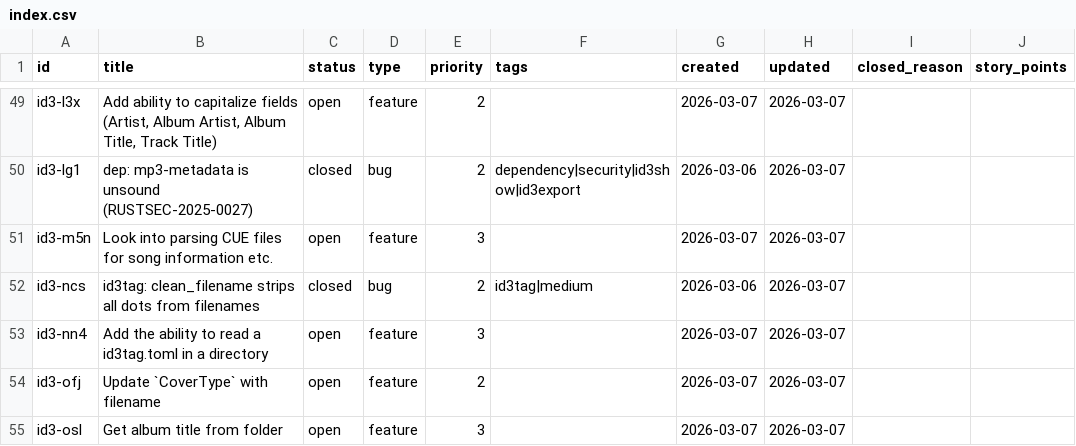
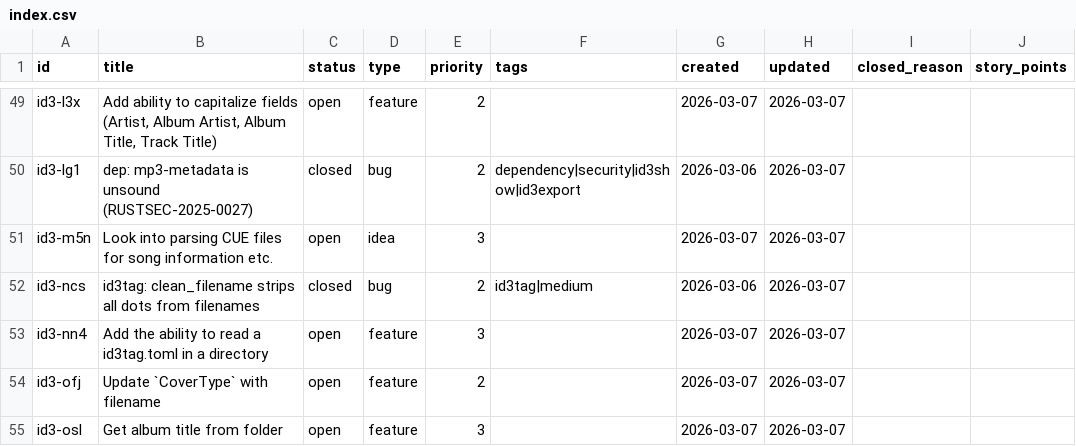
Before and after one commit to evensolberg/id3tools, a CSV file: .crumbs/index.csv, drawn as a sheet; only a part is shown, gaps mark what is left out; the diff covers the shown part only.

```diff
--- a/.crumbs/index.csv
+++ b/.crumbs/index.csv
@@ -50,3 +50,3 @@ id3-l3x,"Add ability to capitalize fields (Artist, Album Artist, Album Title, Tr
 id3-lg1,dep: mp3-metadata is unsound (RUSTSEC-2025-0027),closed,bug,2,dependency|security|id3show|id3export,2026-03-06,2026-03-07,,
-id3-m5n,Look into parsing CUE files for song information etc.,open,feature,3,,2026-03-07,2026-03-07,,
+id3-m5n,Look into parsing CUE files for song information etc.,open,idea,3,,2026-03-07,2026-03-07,,
 id3-ncs,id3tag: clean_filename strips all dots from filenames,closed,bug,2,id3tag|medium,2026-03-06,2026-03-07,,
```
Also changed, not shown: 1 removed row and 25 edited cells elsewhere in this file, 29 other files.
